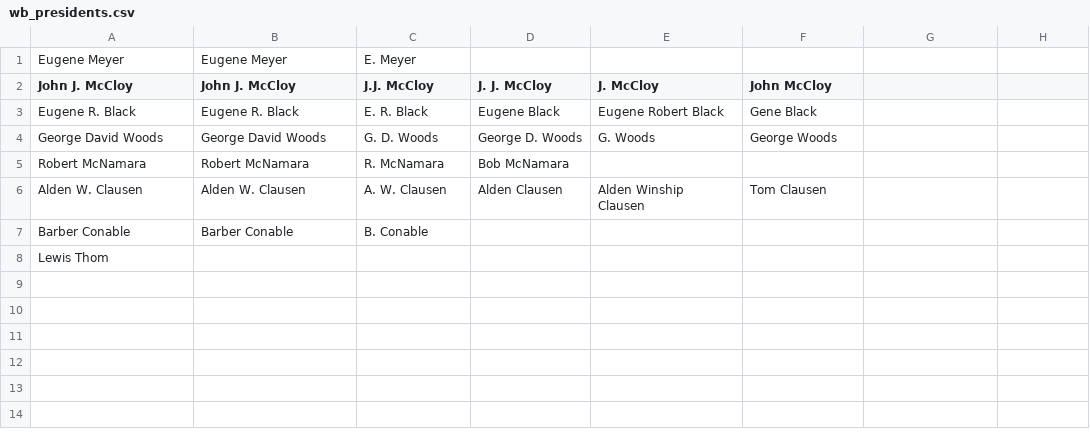
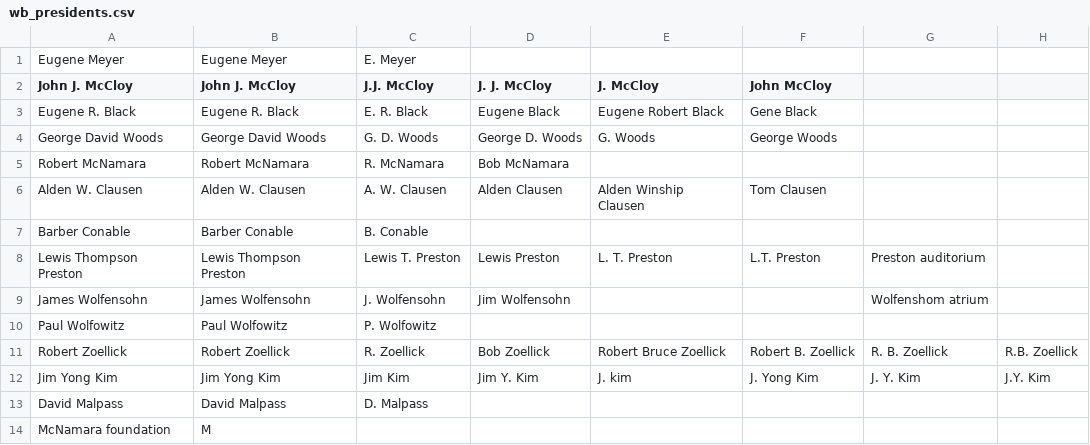
Before and after one commit to Matheusoz/el-processing-tools-wb, a CSV file: data/whitelists/extraction/wb_presidents.csv, drawn as a sheet; removed rows and columns are numbered as before the commit, all else as after; the diff names each change by its address in the sheet, - before the commit and + after, or states it on an @@ line.

Commit message:
Improve descriptions

```diff
--- a/data/whitelists/extraction/wb_presidents.csv
+++ b/data/whitelists/extraction/wb_presidents.csv
-row 8: Lewis Thom
+row 8: Lewis Thompson Preston | Lewis Thompson Preston | Lewis T. Preston | Lewis Preston | L. T. Preston | L.T. Preston | Preston auditorium
+row 9: James Wolfensohn | James Wolfensohn | J. Wolfensohn | Jim Wolfensohn |  |  | Wolfenshom atrium
+row 10: Paul Wolfowitz | Paul Wolfowitz | P. Wolfowitz
+row 11: Robert Zoellick | Robert Zoellick | R. Zoellick | Bob Zoellick | Robert Bruce Zoellick | Robert B. Zoellick | R. B. Zoellick | R.B. Zoellick
+row 12: Jim Yong Kim | Jim Yong Kim | Jim Kim | Jim Y. Kim | J. kim | J. Yong Kim | J. Y. Kim | J.Y. Kim
+row 13: David Malpass | David Malpass | D. Malpass
+row 14: McNamara foundation | M
```
